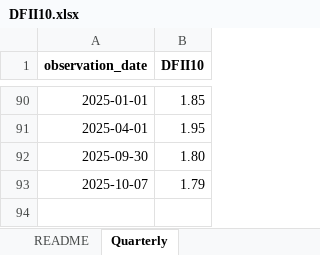
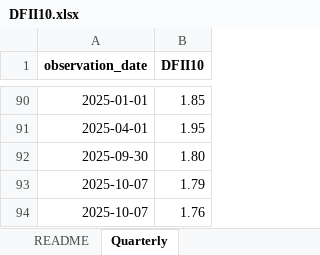
Before and after one commit to rwkopcke/sp500_earn_price_pkg, an Excel workbook: input_output/input_dir/DFII10.xlsx, sheet Quarterly, drawn as a sheet; only a part is shown, gaps mark what is left out; values as stored, in another font and other column widths than the file's, no borders; the diff names each change by its address in the sheet, - before the commit and + after, or states it on an @@ line.

Commit message:
update update_data.py through line 180

```diff
--- a/input_output/input_dir/DFII10.xlsx (sheet Quarterly)
+++ b/input_output/input_dir/DFII10.xlsx (sheet Quarterly)
+row 94: 2025-10-07 | 1.76
```
Also changed, not shown: 11 other files.
